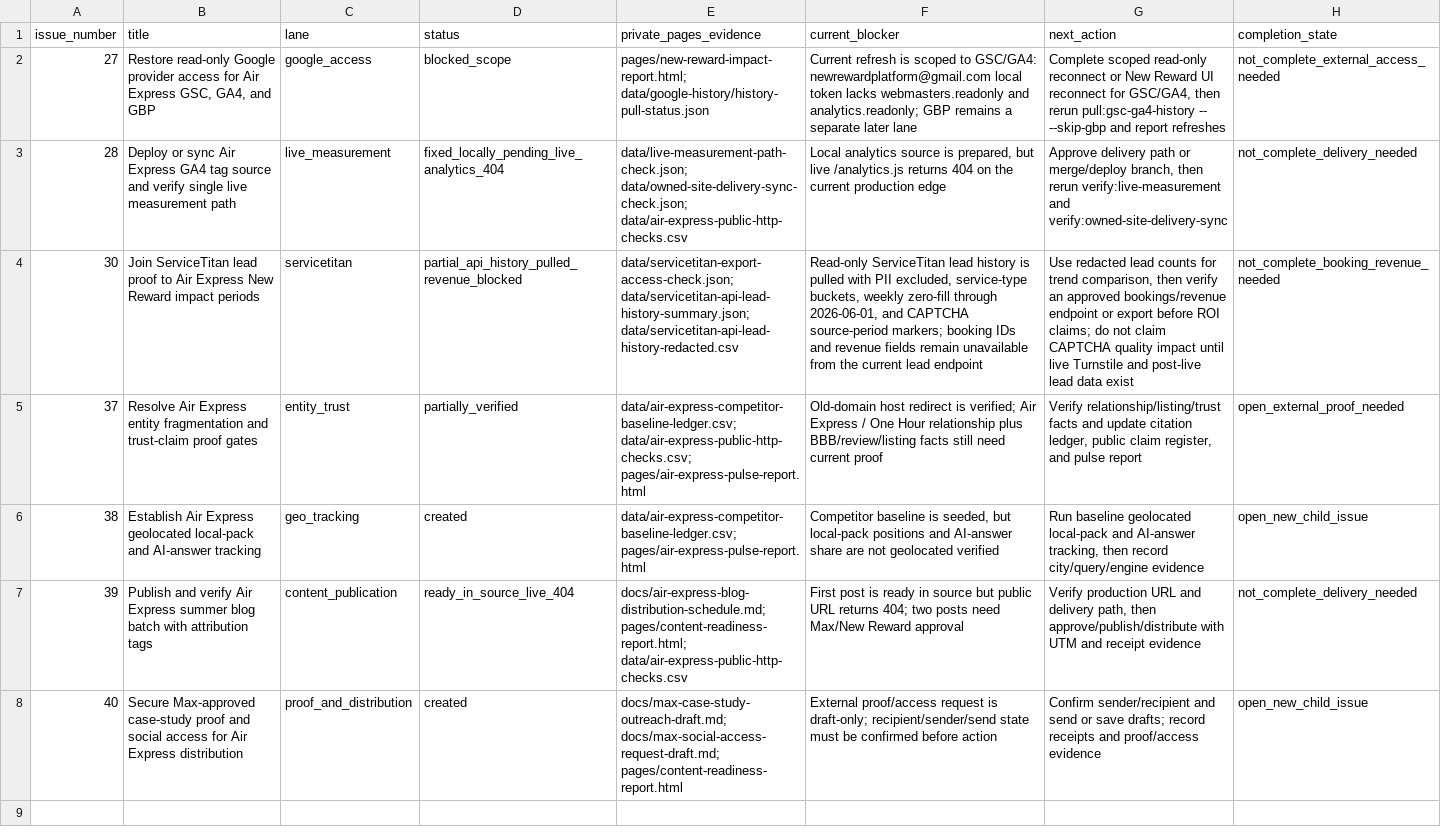
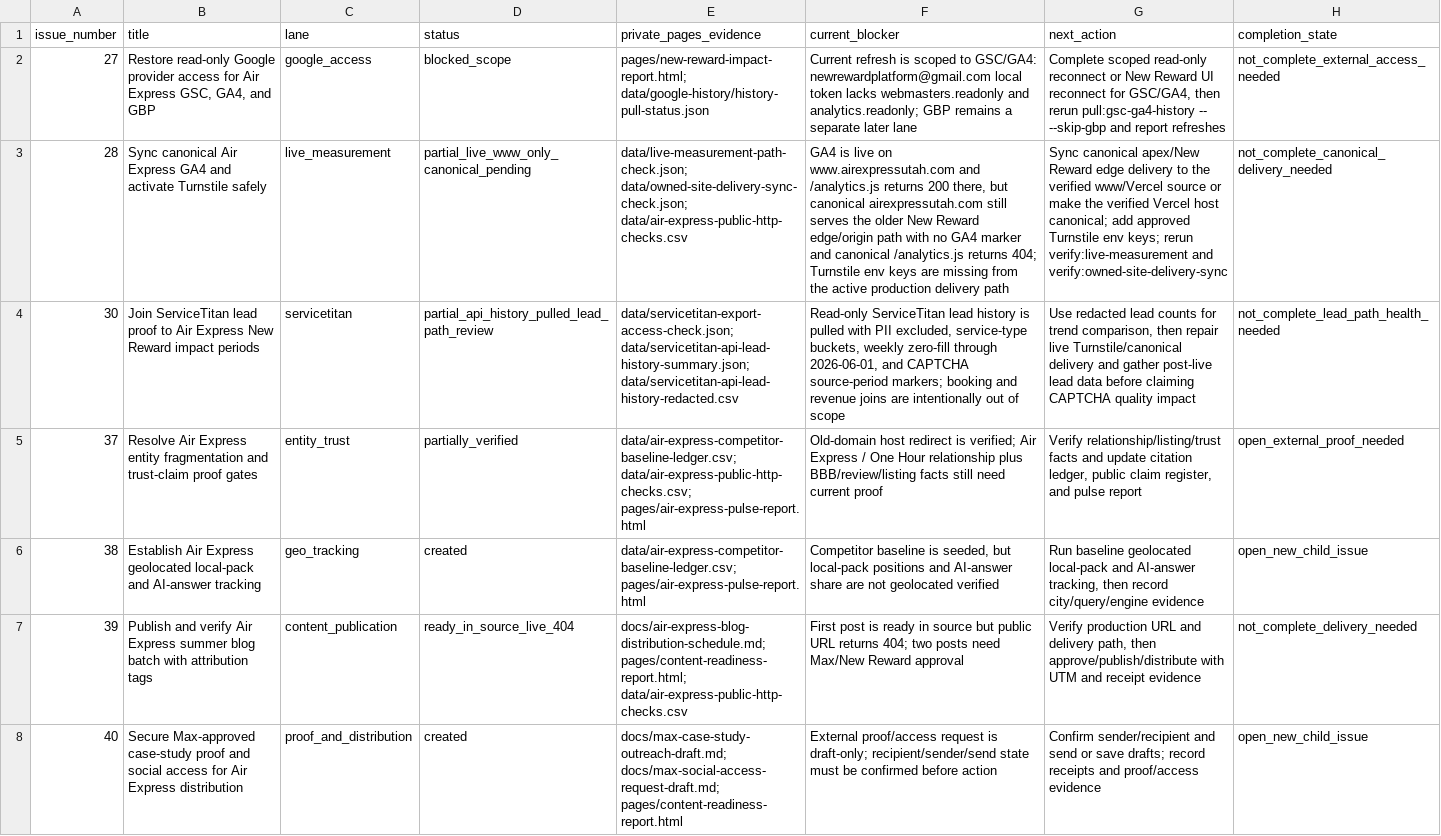
Before and after one commit to CryptoJym/air-express-hvac, a CSV file: data/air-express-next-action-issue-map.csv, drawn as a sheet; the diff names each change by its address in the sheet, - before the commit and + after, or states it on an @@ line.

Commit message:
Update Air Express attribution and lead-path reporting

```diff
--- a/data/air-express-next-action-issue-map.csv
+++ b/data/air-express-next-action-issue-map.csv
-B3 (title): Deploy or sync Air Express GA4 tag source and verify single live measurement path
+B3 (title): Sync canonical Air Express GA4 and activate Turnstile safely
-D3 (status): fixed_locally_pending_live_analytics_404
+D3 (status): partial_live_www_only_canonical_pending
-F3 (current_blocker): Local analytics source is prepared, but live /analytics.js returns 404 on the current production edge
+F3 (current_blocker): GA4 is live on www.airexpressutah.com and /analytics.js returns 200 there, but canonical airexpressutah.com still serves the older New Reward edge/origin path with no GA4 marker and canonical /analytics.js returns 404; Turnstile env keys are missing from the active production delivery path
-G3 (next_action): Approve delivery path or merge/deploy branch, then rerun verify:live-measurement…
+G3 (next_action): Sync canonical apex/New Reward edge delivery to the verified www/Vercel source or make the verified Vercel host canonical; add approved Turnstile env keys; rerun verify:live-measurement…
-H3 (completion_state): not_complete_delivery_needed
+H3 (completion_state): not_complete_canonical_delivery_needed
-D4 (status): partial_api_history_pulled_revenue_blocked
+D4 (status): partial_api_history_pulled_lead_path_review
-F4 (current_blocker): …markers; booking IDs and revenue fields remain unavailable from the current lead endpoint
+F4 (current_blocker): …markers; booking and revenue joins are intentionally out of scope
-G4 (next_action): …comparison, then verify an approved bookings/revenue endpoint or export before ROI claims; do not claim CAPTCHA quality impact until live Turnstile and post-live lead data exist
+G4 (next_action): …comparison, then repair live Turnstile/canonical delivery and gather post-live lead data before claiming CAPTCHA quality impact
-H4 (completion_state): not_complete_booking_revenue_needed
+H4 (completion_state): not_complete_lead_path_health_needed
```
Also changed, not shown: data/air-express-weekly-pulse-metrics.csv, data/attribution-work-items.csv, 42 other files.
